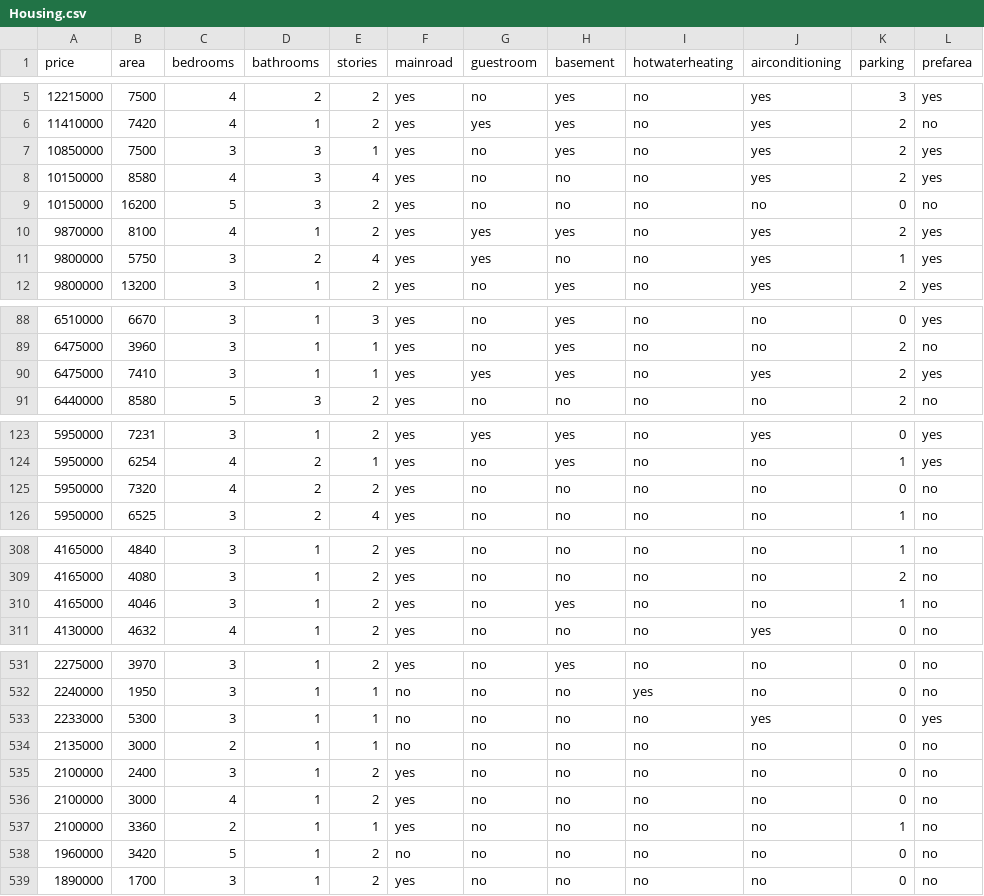
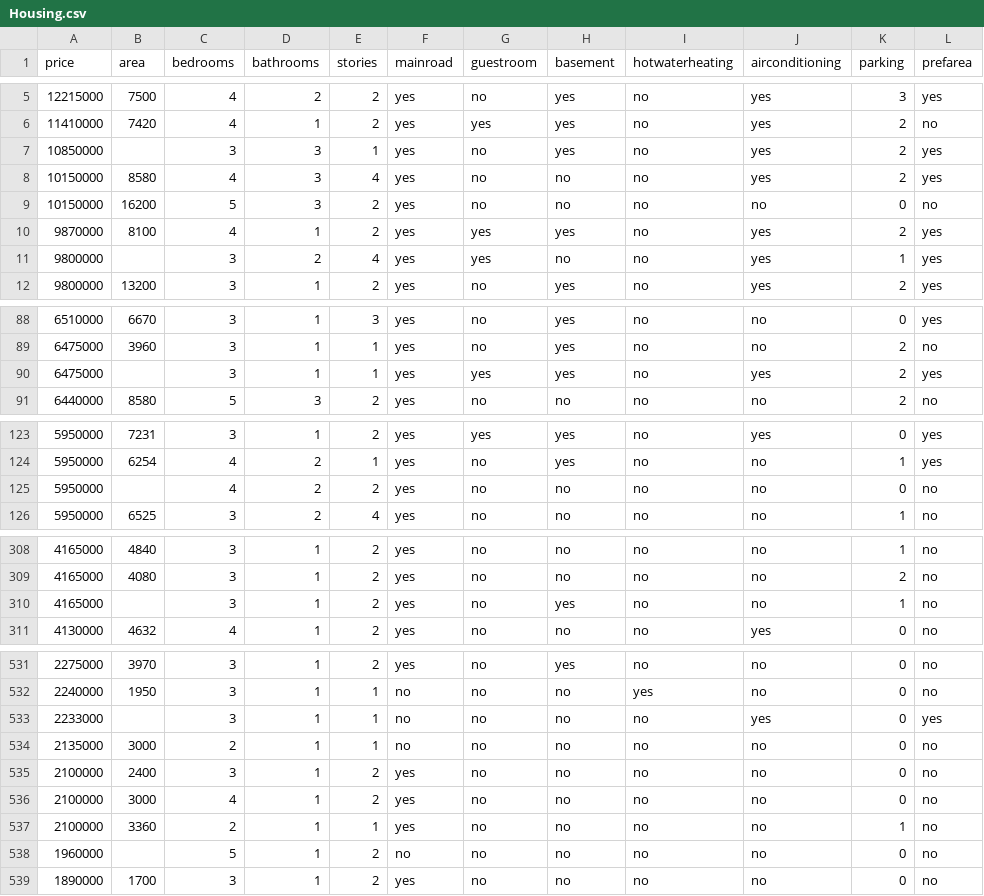
Before and after one commit to 8sylla/aids-repo, a CSV file: Housing.csv, drawn as a sheet; only a part is shown, gaps mark what is left out; the diff covers the shown part only; the diff names each change by its address in the sheet, - before the commit and + after, or states it on an @@ line.

Commit message:
init commit

```diff
--- a/Housing.csv
+++ b/Housing.csv
-B7 (area): 7500
+B7 (area): (empty)
-B11 (area): 5750
+B11 (area): (empty)
-B90 (area): 7410
+B90 (area): (empty)
-B125 (area): 7320
+B125 (area): (empty)
-B310 (area): 4046
+B310 (area): (empty)
-B533 (area): 5300
+B533 (area): (empty)
-B538 (area): 3420
+B538 (area): (empty)
```
Also changed, not shown: 3 edited cells elsewhere in this file.
